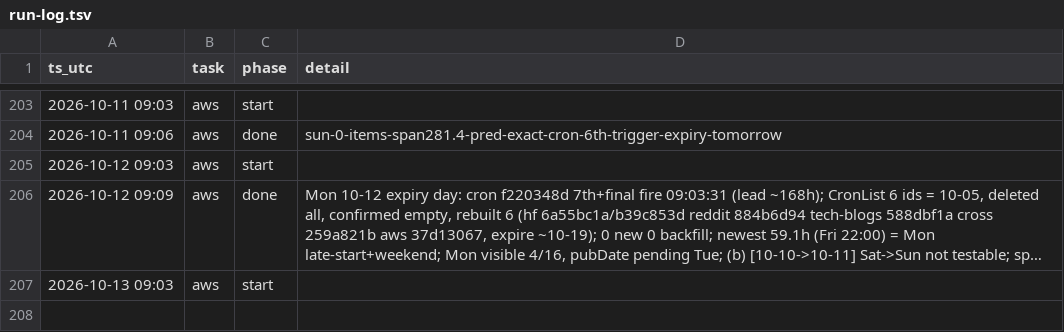
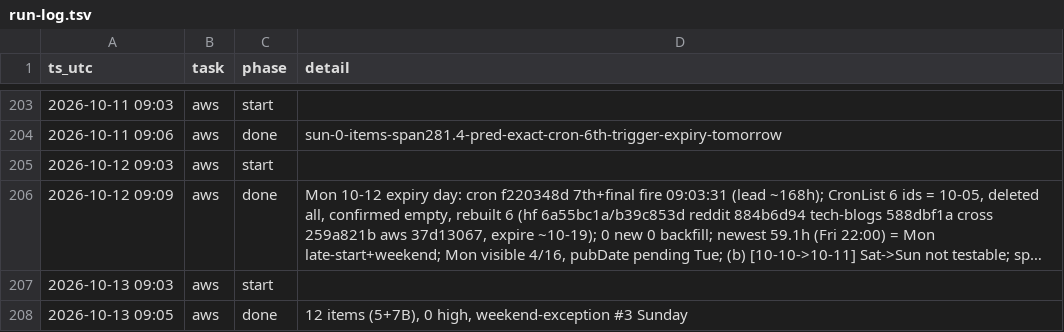
Before and after one commit to IanLiYi1996/personal-research-journal, a TSV file: ops/run-log.tsv, drawn as a sheet; only a part is shown, gaps mark what is left out; long unchanged cells end in ….

```diff
--- a/ops/run-log.tsv
+++ b/ops/run-log.tsv
@@ -207 +207,2 @@ ts_utc	task	phase	detail
 2026-10-13 09:03	aws	start	
+2026-10-13 09:05	aws	done	12 items (5+7B), 0 high, weekend-exception #3 Sunday
```
